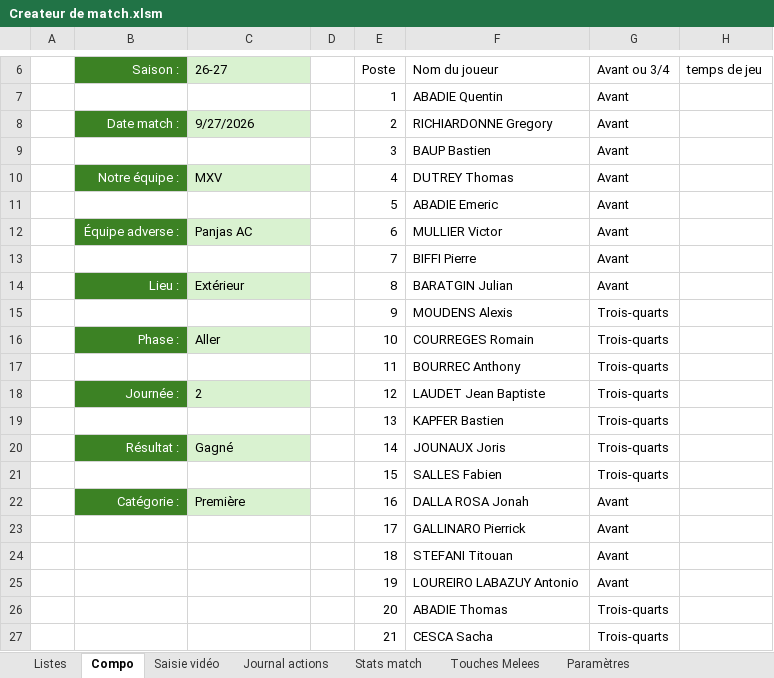
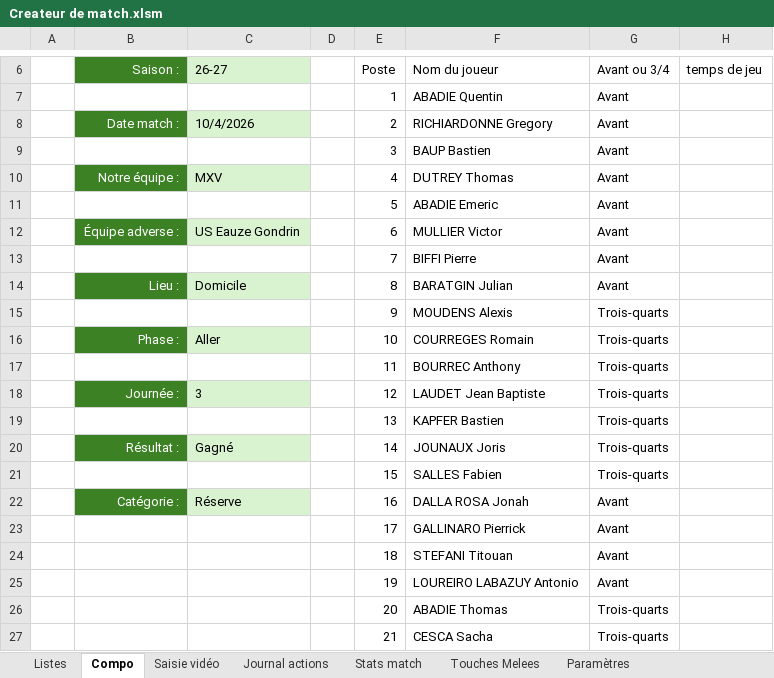
Before and after one commit to Bastien-32/RugbyStatsVeo, an Excel workbook: Createur de match.xlsm, sheet Compo, drawn as a sheet; only a part is shown, gaps mark what is left out; values as stored, in another font and other column widths than the file's, no borders; charts and pictures and table styles not drawn; the diff names each change by its address in the sheet, - before the commit and + after, or states it on an @@ line.

```diff
--- a/Createur de match.xlsm (sheet Compo)
+++ b/Createur de match.xlsm (sheet Compo)
-C8: 9/27/2026
+C8: 10/4/2026
-C12: Panjas AC
+C12: US Eauze Gondrin
-C14: Extérieur
+C14: Domicile
-C18: 2
+C18: 3
-C22: Première
+C22: Réserve
```
Also changed, not shown: sheet Stats match, sheet Saisie vidéo, sheet Listes, formulas that keep their value, hidden cells, charts or pictures, 11 other files.
